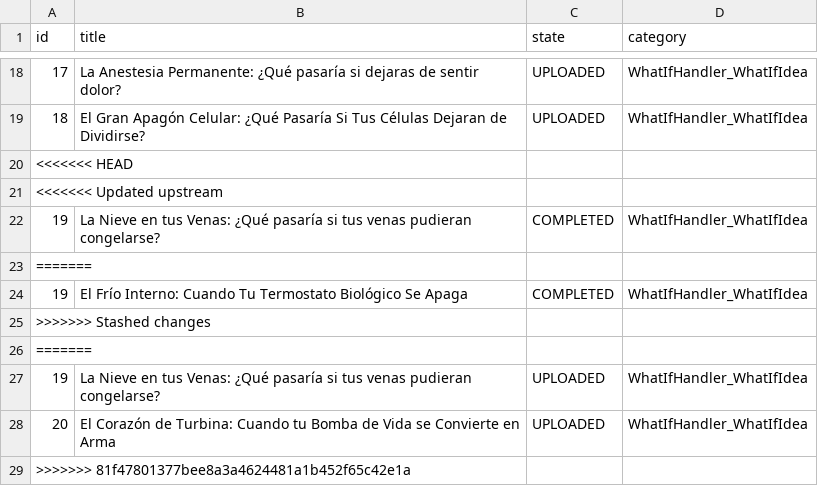
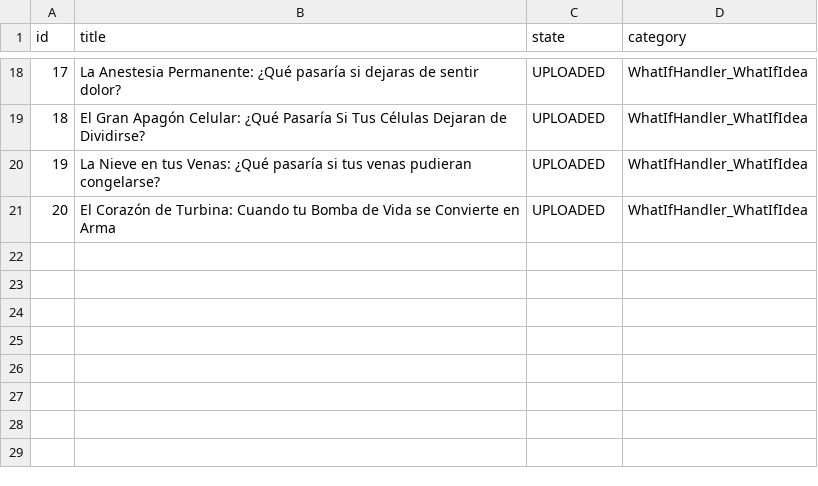
Before and after one commit to danielbenavides2001-blip/AI-Health-Instagram-Engine, a CSV file: flows/image_content_generator/out_short/ideas_tracking.csv, drawn as a sheet; only a part is shown, gaps mark what is left out.

Commit message:
fix: Clean up corrupted tracking CSV (git conflict markers)

```diff
--- a/flows/image_content_generator/out_short/ideas_tracking.csv
+++ b/flows/image_content_generator/out_short/ideas_tracking.csv
@@ -19,11 +19,3 @@ id,title,state,category
 18,El Gran Apagón Celular: ¿Qué Pasaría Si Tus Células Dejaran de Dividirse?,UPLOADED,WhatIfHandler_WhatIfIdea
-<<<<<<< HEAD
-<<<<<<< Updated upstream
-19,La Nieve en tus Venas: ¿Qué pasaría si tus venas pudieran congelarse?,COMPLETED,WhatIfHandler_WhatIfIdea
-=======
-19,El Frío Interno: Cuando Tu Termostato Biológico Se Apaga,COMPLETED,WhatIfHandler_WhatIfIdea
->>>>>>> Stashed changes
-=======
 19,La Nieve en tus Venas: ¿Qué pasaría si tus venas pudieran congelarse?,UPLOADED,WhatIfHandler_WhatIfIdea
 20,El Corazón de Turbina: Cuando tu Bomba de Vida se Convierte en Arma,UPLOADED,WhatIfHandler_WhatIfIdea
->>>>>>> 81f47801377bee8a3a4624481a1b452f65c42e1a
```
